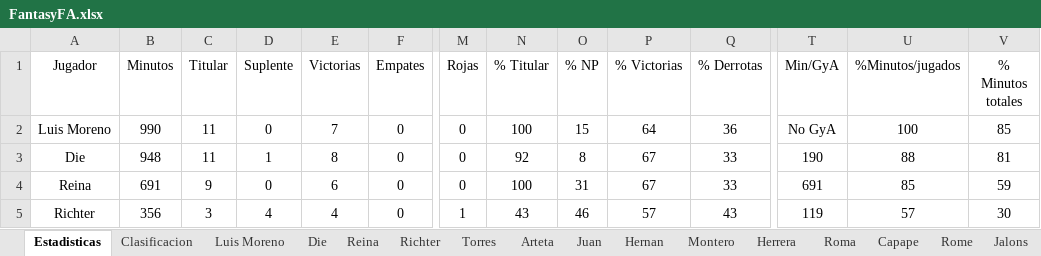
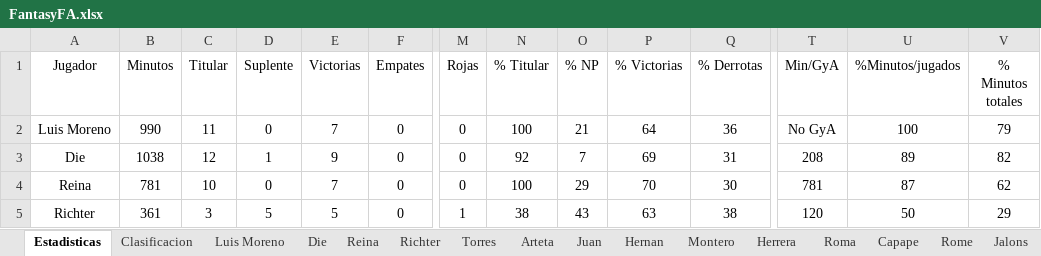
Before and after one commit to Gonzalo-Die/Excel-fantasy, an Excel workbook: FantasyFA.xlsx, sheet Estadisticas, drawn as a sheet; only a part is shown, gaps mark what is left out; values as stored, in another font and other column widths than the file's, no borders; charts and pictures not drawn; the diff covers the shown part only; the diff names each change by its address in the sheet, - before the commit and + after, or states it on an @@ line.

```diff
--- a/FantasyFA.xlsx (sheet Estadisticas)
+++ b/FantasyFA.xlsx (sheet Estadisticas)
-O2 (% NP): 15
+O2 (% NP): 21
-V2 (% Minutos totales): 85
+V2 (% Minutos totales): 79
-B3 (Minutos): 948
+B3 (Minutos): 1038
-C3 (Titular): 11
+C3 (Titular): 12
-E3 (Victorias): 8
+E3 (Victorias): 9
-O3 (% NP): 8
+O3 (% NP): 7
-P3 (% Victorias): 67
+P3 (% Victorias): 69
-Q3 (% Derrotas): 33
+Q3 (% Derrotas): 31
-T3 (Min/GyA): 190
+T3 (Min/GyA): 208
-U3 (%Minutos/jugados): 88
+U3 (%Minutos/jugados): 89
-V3 (% Minutos totales): 81
+V3 (% Minutos totales): 82
-B4 (Minutos): 691
+B4 (Minutos): 781
-C4 (Titular): 9
+C4 (Titular): 10
-E4 (Victorias): 6
+E4 (Victorias): 7
-O4 (% NP): 31
+O4 (% NP): 29
-P4 (% Victorias): 67
+P4 (% Victorias): 70
-Q4 (% Derrotas): 33
+Q4 (% Derrotas): 30
-T4 (Min/GyA): 691
+T4 (Min/GyA): 781
-U4 (%Minutos/jugados): 85
+U4 (%Minutos/jugados): 87
-V4 (% Minutos totales): 59
+V4 (% Minutos totales): 62
-B5 (Minutos): 356
+B5 (Minutos): 361
-D5 (Suplente): 4
+D5 (Suplente): 5
-E5 (Victorias): 4
+E5 (Victorias): 5
-N5 (% Titular): 43
+N5 (% Titular): 38
-O5 (% NP): 46
+O5 (% NP): 43
-P5 (% Victorias): 57
+P5 (% Victorias): 63
-Q5 (% Derrotas): 43
+Q5 (% Derrotas): 38
-T5 (Min/GyA): 119
+T5 (Min/GyA): 120
-U5 (%Minutos/jugados): 57
+U5 (%Minutos/jugados): 50
-V5 (% Minutos totales): 30
+V5 (% Minutos totales): 29
```
Also changed, not shown: 1 added row, 1 removed row and 149 edited cells elsewhere in this sheet, sheet Clasificacion, sheet Rome, sheet Herrera, sheet Asier, sheet Alfonso, sheet Torres, 11 more sheets, formulas that keep their value, charts or pictures.
